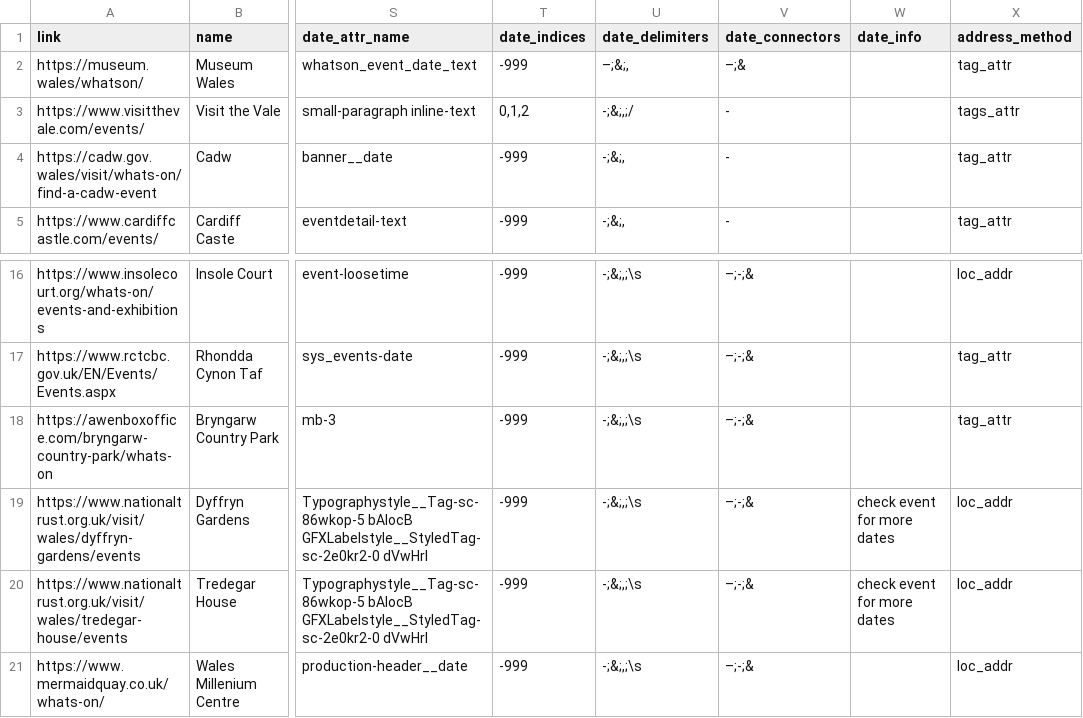
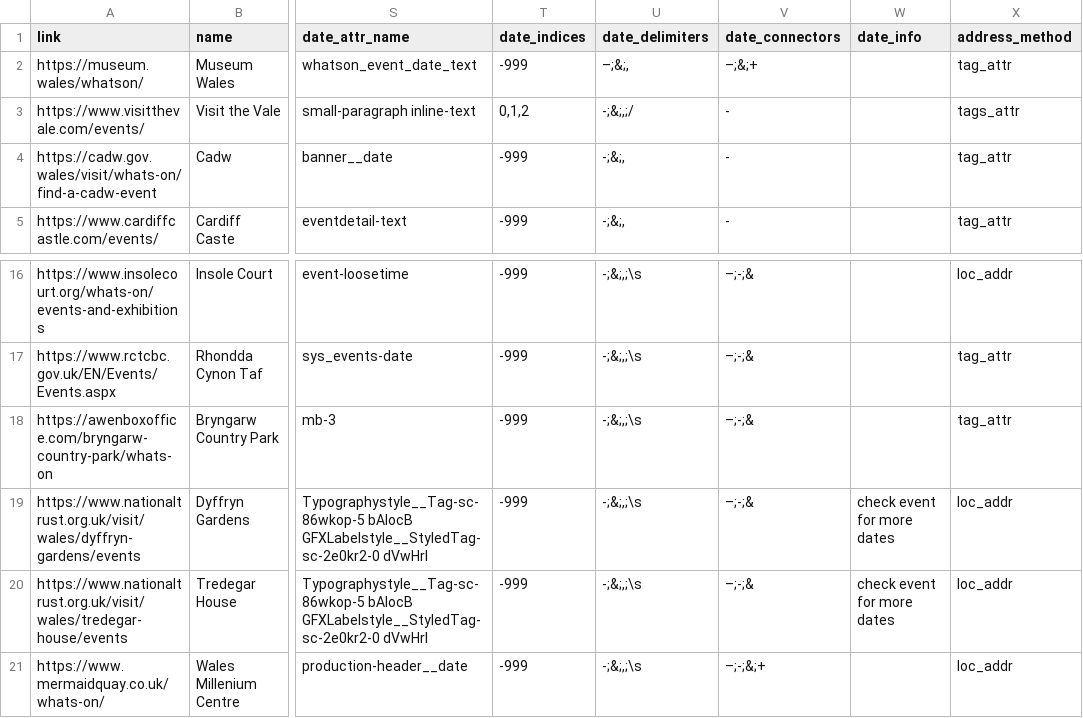
Before and after one commit to s-bramer/local_event_curator, a CSV file: event_pages.csv, drawn as a sheet; only a part is shown, gaps mark what is left out; the diff names each change by its address in the sheet, - before the commit and + after, or states it on an @@ line.

Commit message:
small table fix

```diff
--- a/event_pages.csv
+++ b/event_pages.csv
-V2 (date_connectors): –;&
+V2 (date_connectors): –;&;+
-V21 (date_connectors): –;-;&
+V21 (date_connectors): –;-;&;+
```
Also changed, not shown: 3 other files.
